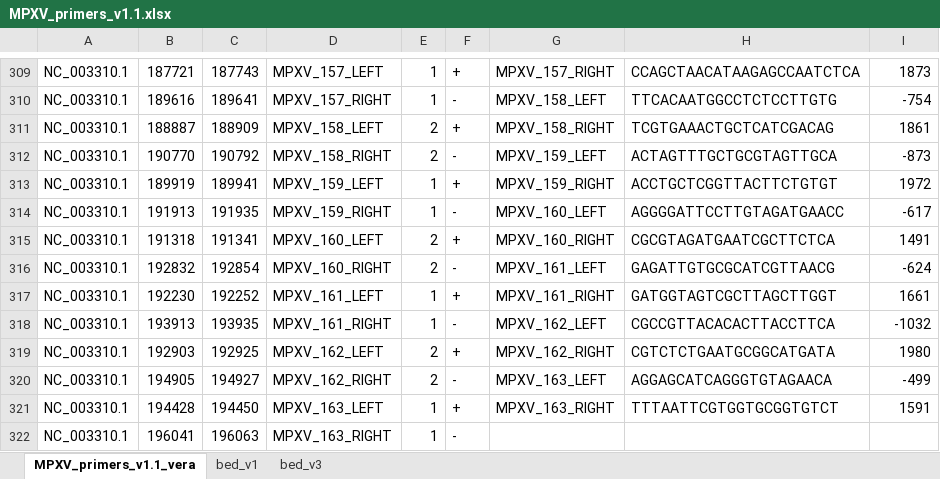
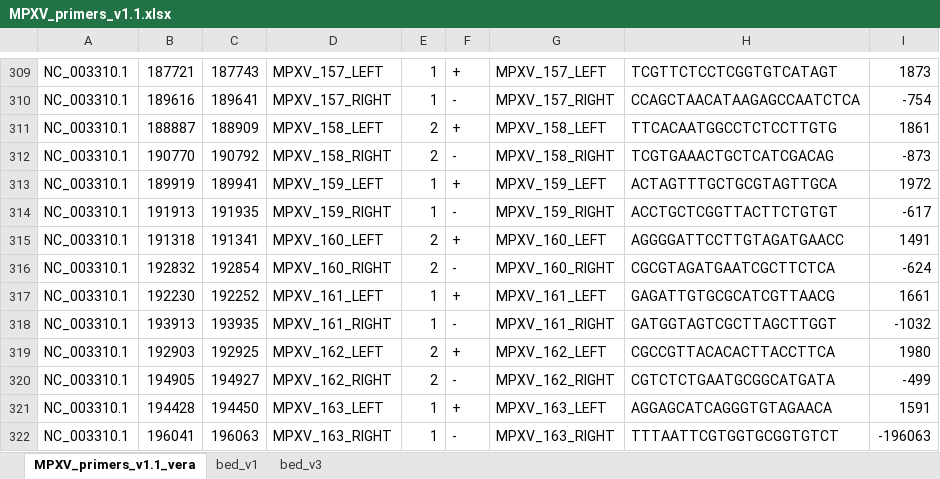
Before and after one commit to ILRI-Genomics-Platform/AMR-Genomic-Surveillance, an Excel workbook: mpoxv/primerschemes/v3/MPXV_primers_v1.1.xlsx, sheet MPXV_primers_v1.1_vera, drawn as a sheet; only a part is shown, gaps mark what is left out; values as stored, in another font and other column widths than the file's, no borders; the diff covers the shown part only; the diff names each change by its address in the sheet, - before the commit and + after, or states it on an @@ line.

Commit message:
Updating mpox primer schemes

```diff
--- a/mpoxv/primerschemes/v3/MPXV_primers_v1.1.xlsx (sheet MPXV_primers_v1.1_vera)
+++ b/mpoxv/primerschemes/v3/MPXV_primers_v1.1.xlsx (sheet MPXV_primers_v1.1_vera)
-G309: MPXV_157_RIGHT
+G309: MPXV_157_LEFT
-H309: CCAGCTAACATAAGAGCCAATCTCA
+H309: TCGTTCTCCTCGGTGTCATAGT
-G310: MPXV_158_LEFT
+G310: MPXV_157_RIGHT
-H310: TTCACAATGGCCTCTCCTTGTG
+H310: CCAGCTAACATAAGAGCCAATCTCA
-G311: MPXV_158_RIGHT
+G311: MPXV_158_LEFT
-H311: TCGTGAAACTGCTCATCGACAG
+H311: TTCACAATGGCCTCTCCTTGTG
-G312: MPXV_159_LEFT
+G312: MPXV_158_RIGHT
-H312: ACTAGTTTGCTGCGTAGTTGCA
+H312: TCGTGAAACTGCTCATCGACAG
-G313: MPXV_159_RIGHT
+G313: MPXV_159_LEFT
-H313: ACCTGCTCGGTTACTTCTGTGT
+H313: ACTAGTTTGCTGCGTAGTTGCA
-G314: MPXV_160_LEFT
+G314: MPXV_159_RIGHT
-H314: AGGGGATTCCTTGTAGATGAACC
+H314: ACCTGCTCGGTTACTTCTGTGT
-G315: MPXV_160_RIGHT
+G315: MPXV_160_LEFT
-H315: CGCGTAGATGAATCGCTTCTCA
+H315: AGGGGATTCCTTGTAGATGAACC
-G316: MPXV_161_LEFT
+G316: MPXV_160_RIGHT
-H316: GAGATTGTGCGCATCGTTAACG
+H316: CGCGTAGATGAATCGCTTCTCA
-G317: MPXV_161_RIGHT
+G317: MPXV_161_LEFT
-H317: GATGGTAGTCGCTTAGCTTGGT
+H317: GAGATTGTGCGCATCGTTAACG
-G318: MPXV_162_LEFT
+G318: MPXV_161_RIGHT
-H318: CGCCGTTACACACTTACCTTCA
+H318: GATGGTAGTCGCTTAGCTTGGT
-G319: MPXV_162_RIGHT
+G319: MPXV_162_LEFT
-H319: CGTCTCTGAATGCGGCATGATA
+H319: CGCCGTTACACACTTACCTTCA
-G320: MPXV_163_LEFT
+G320: MPXV_162_RIGHT
-H320: AGGAGCATCAGGGTGTAGAACA
+H320: CGTCTCTGAATGCGGCATGATA
-G321: MPXV_163_RIGHT
+G321: MPXV_163_LEFT
-H321: TTTAATTCGTGGTGCGGTGTCT
+H321: AGGAGCATCAGGGTGTAGAACA
-G322: (empty)
+G322: MPXV_163_RIGHT
-H322: (empty)
+H322: TTTAATTCGTGGTGCGGTGTCT
-I322: (empty)
+I322: -196063
```
Also changed, not shown: 64 edited cells elsewhere in this sheet, sheet bed_v3, sheet bed_v1, 1 other file.
